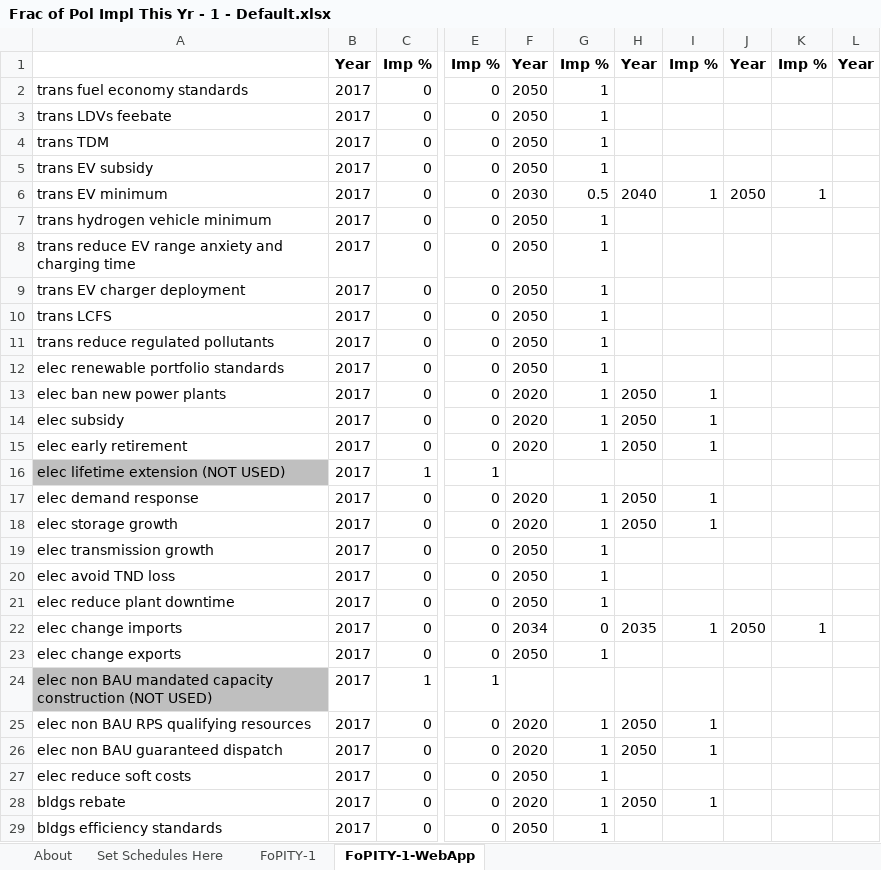
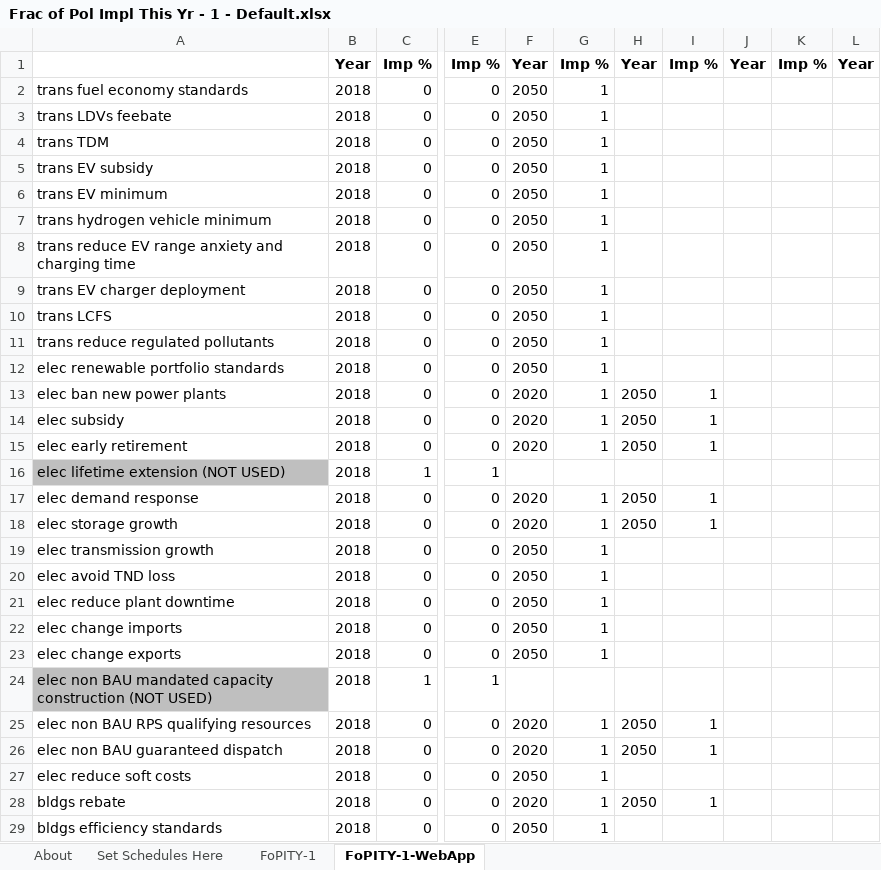
Before and after one commit to EnergyInnovation/eps-hongkong, an Excel workbook: InputData/plcy-schd/FoPITY/Frac of Pol Impl This Yr - 1 - Default.xlsx, sheet FoPITY-1-WebApp, drawn as a sheet; only a part is shown, gaps mark what is left out; values as stored, in another font and other column widths than the file's, no borders; the diff covers the shown part only; the diff names each change by its address in the sheet, - before the commit and + after, or states it on an @@ line.

```diff
--- a/InputData/plcy-schd/FoPITY/Frac of Pol Impl This Yr - 1 - Default.xlsx (sheet FoPITY-1-WebApp)
+++ b/InputData/plcy-schd/FoPITY/Frac of Pol Impl This Yr - 1 - Default.xlsx (sheet FoPITY-1-WebApp)
-B2:B29: 2017
+B2:B29: 2018
-F6: 2030
+F6: 2050
-G6: 0.5
+G6: 1
-H6: 2040
+H6: (empty)
-I6: 1
+I6: (empty)
-J6: 2050
+J6: (empty)
-K6: 1
+K6: (empty)
-F22: 2034
+F22: 2050
-G22: 0
+G22: 1
-H22: 2035
+H22: (empty)
-I22: 1
+I22: (empty)
-J22: 2050
+J22: (empty)
-K22: 1
+K22: (empty)
```
Also changed, not shown: 51 edited cells elsewhere in this sheet, sheet Set Schedules Here, sheet FoPITY-1, formulas that keep their value, charts or pictures, 6 other files.
